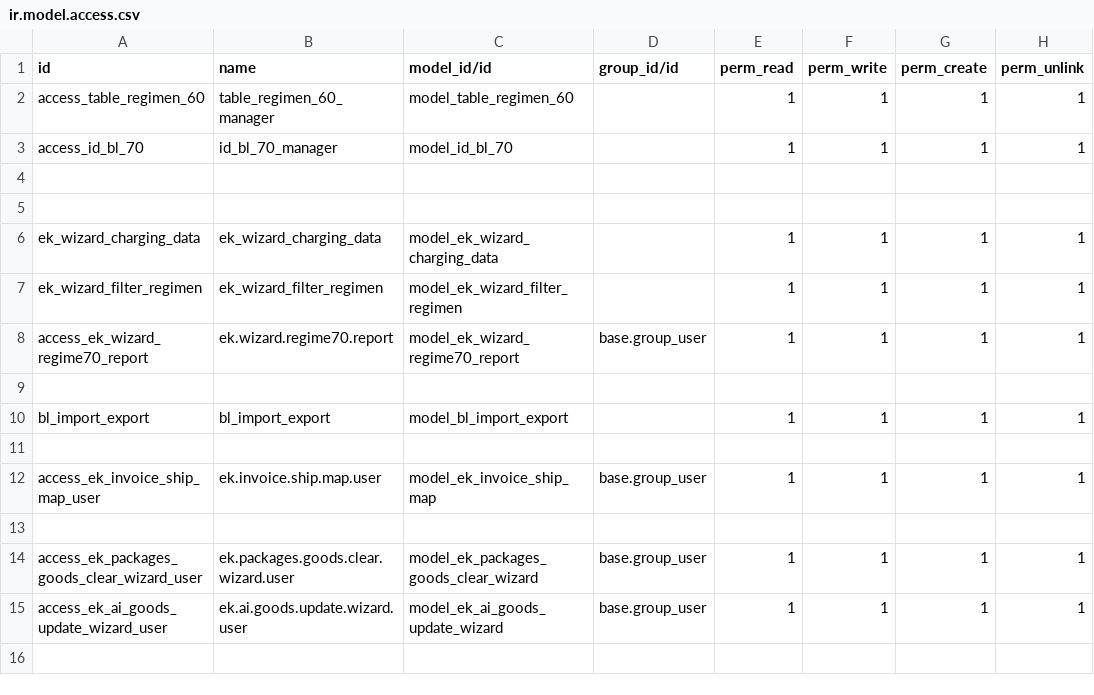
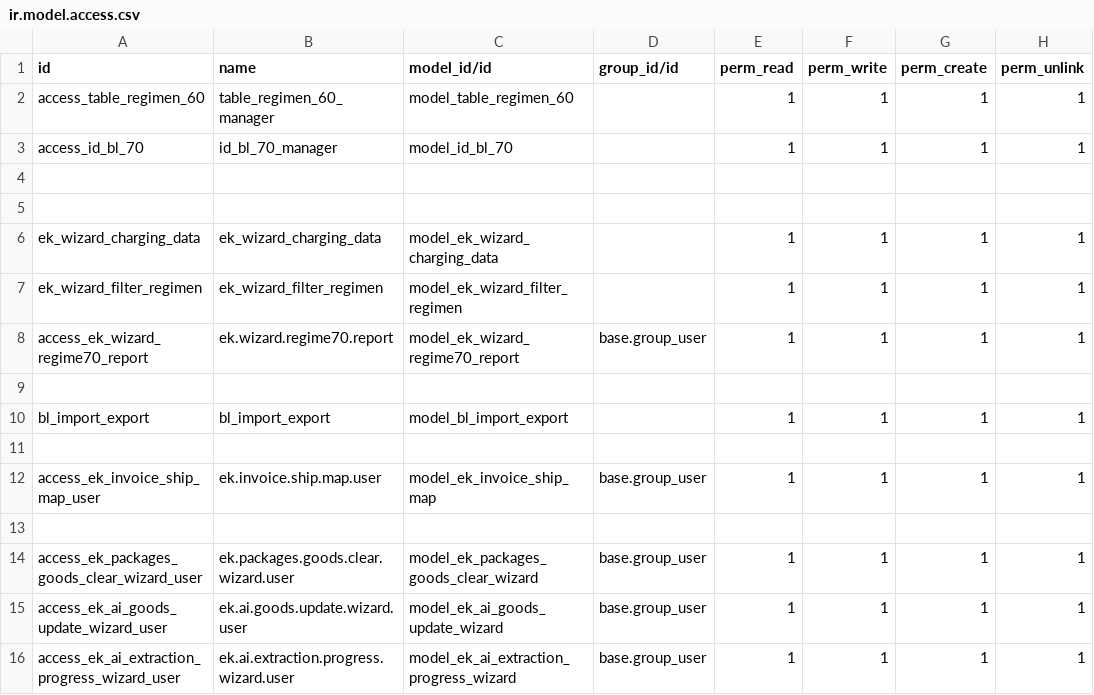
Before and after one commit to elhumbertoz/nsk_operations, a CSV file: ek_l10n_shipping_operations_charging_regimes/security/ir.model.access.csv, drawn as a sheet.

Commit message:
feat: implement AI extraction progress wizard with real-time polling and UI updates

```diff
--- a/ek_l10n_shipping_operations_charging_regimes/security/ir.model.access.csv
+++ b/ek_l10n_shipping_operations_charging_regimes/security/ir.model.access.csv
@@ -15 +15,2 @@ access_ek_packages_goods_clear_wizard_user,ek.packages.goods.clear.wizard.user,m
 access_ek_ai_goods_update_wizard_user,ek.ai.goods.update.wizard.user,model_ek_ai_goods_update_wizard,base.group_user,1,1,1,1
+access_ek_ai_extraction_progress_wizard_user,ek.ai.extraction.progress.wizard.user,model_ek_ai_extraction_progress_wizard,base.group_user,1,1,1,1
```
Also changed, not shown: 11 other files.
